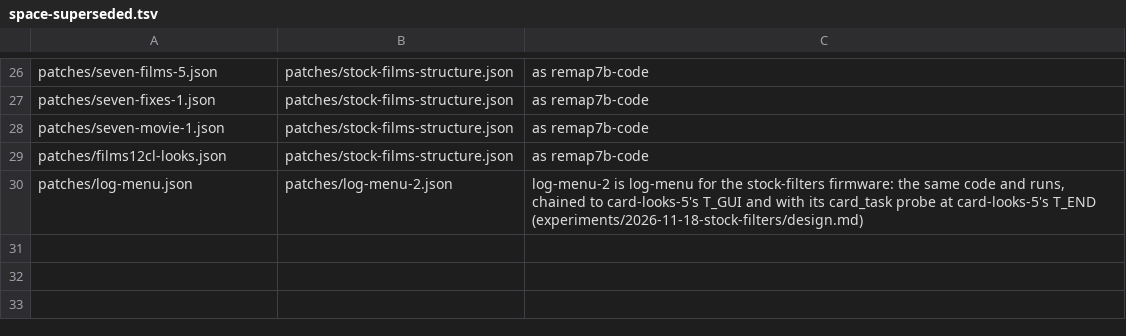
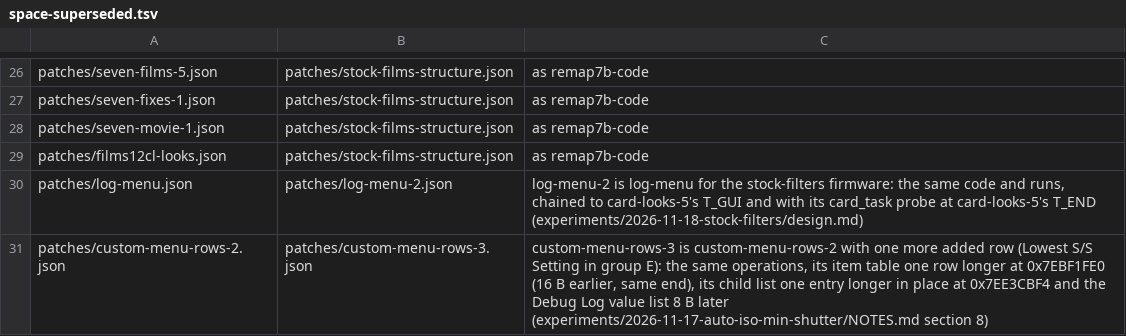
Before and after one commit to cfu288/EPM2Mod, a TSV file: docs/space-superseded.tsv, drawn as a sheet; only a part is shown, gaps mark what is left out.

```diff
--- a/docs/space-superseded.tsv
+++ b/docs/space-superseded.tsv
@@ -30 +30,2 @@ patches/films12cl-looks.json	patches/stock-films-structure.json	as remap7b-code
 patches/log-menu.json	patches/log-menu-2.json	log-menu-2 is log-menu for the stock-filters firmware: the same code and runs, chained to card-looks-5's T_GUI and with its card_task probe at card-looks-5's T_END (experiments/2026-11-18-stock-filters/design.md)
+patches/custom-menu-rows-2.json	patches/custom-menu-rows-3.json	custom-menu-rows-3 is custom-menu-rows-2 with one more added row (Lowest S/S Setting in group E): the same operations, its item table one row longer at 0x7EBF1FE0 (16 B earlier, same end), its child list one entry longer in place at 0x7EE3CBF4 and the Debug Log value list 8 B later (experiments/2026-11-17-auto-iso-min-shutter/NOTES.md section 8)
```
Also changed, not shown: docs/space-bounds.tsv, docs/space-candidates.tsv, 22 other files.
